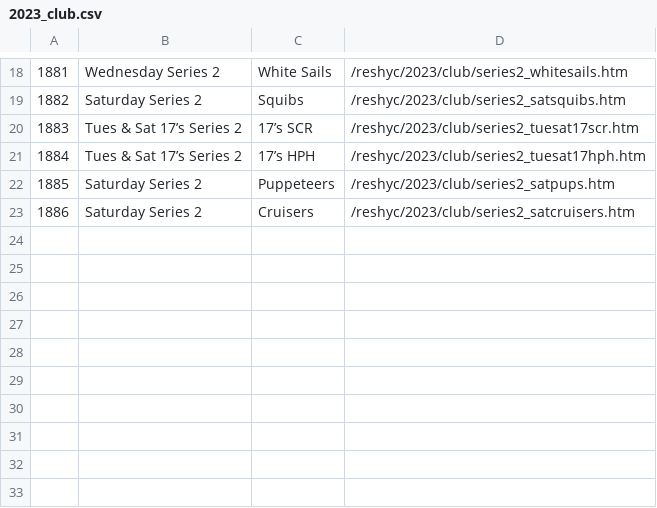
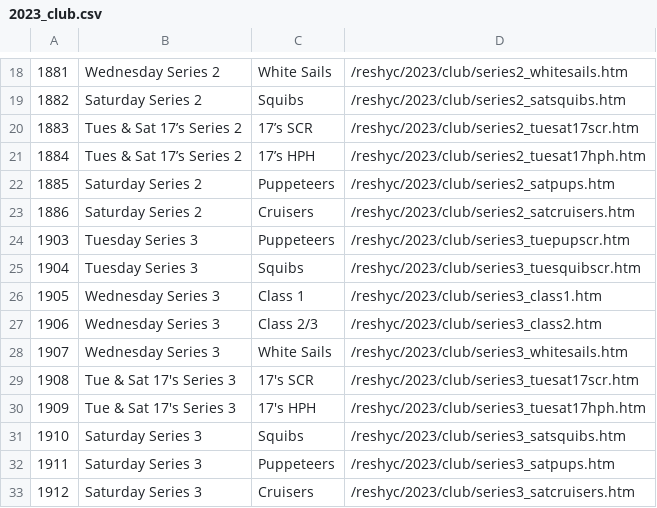
Before and after one commit to markmc/reshyc, a CSV file: backups/admin/2023_club.csv, drawn as a sheet; only a part is shown, gaps mark what is left out.

Commit message:
Admin DB backup

```diff
--- a/backups/admin/2023_club.csv
+++ b/backups/admin/2023_club.csv
@@ -23 +23,11 @@
 1886,Saturday Series 2,Cruisers,/reshyc/2023/club/series2_satcruisers.htm
+1903,Tuesday Series 3,Puppeteers,/reshyc/2023/club/series3_tuepupscr.htm
+1904,Tuesday Series 3,Squibs,/reshyc/2023/club/series3_tuesquibscr.htm
+1905,Wednesday Series 3,Class 1,/reshyc/2023/club/series3_class1.htm
+1906,Wednesday Series 3,Class 2/3,/reshyc/2023/club/series3_class2.htm
+1907,Wednesday Series 3,White Sails,/reshyc/2023/club/series3_whitesails.htm
+1908,Tue & Sat 17's Series 3,17's SCR,/reshyc/2023/club/series3_tuesat17scr.htm
+1909,Tue & Sat 17's Series 3,17's HPH,/reshyc/2023/club/series3_tuesat17hph.htm
+1910,Saturday Series 3,Squibs,/reshyc/2023/club/series3_satsquibs.htm
+1911,Saturday Series 3,Puppeteers,/reshyc/2023/club/series3_satpups.htm
+1912,Saturday Series 3,Cruisers,/reshyc/2023/club/series3_satcruisers.htm
```
